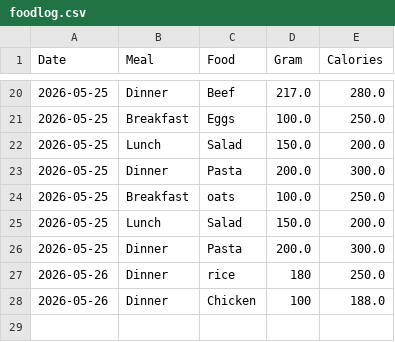
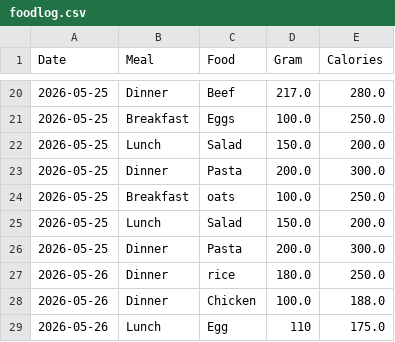
Before and after one commit to CamillaEva/PythonEksamen, a CSV file: backend/foodlog.csv, drawn as a sheet; only a part is shown, gaps mark what is left out.

```diff
--- a/backend/foodlog.csv
+++ b/backend/foodlog.csv
@@ -26,3 +26,4 @@ Date,Meal,Food,Gram,Calories
 2026-05-25,Dinner,Pasta,200.0,300.0
-2026-05-26,Dinner,rice,180,250.0
-2026-05-26,Dinner,Chicken,100,188.0
+2026-05-26,Dinner,rice,180.0,250.0
+2026-05-26,Dinner,Chicken,100.0,188.0
+2026-05-26,Lunch,Egg,110,175.0
```
Also changed, not shown: 3 other files.
